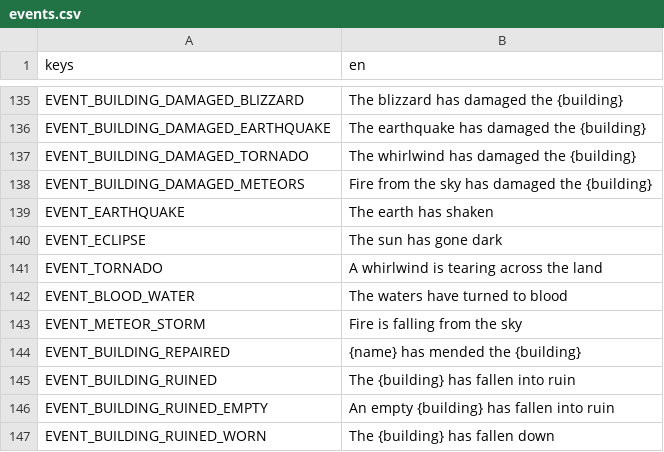
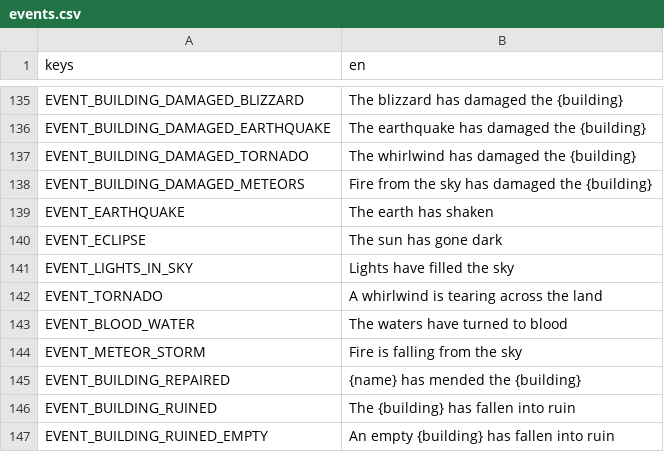
Before and after one commit to happihack/MyWorld, a CSV file: data/text/events.csv, drawn as a sheet; only a part is shown, gaps mark what is left out; the shorter side is filled out with more unchanged rows; the diff names each change by its address in the sheet, - before the commit and + after, or states it on an @@ line.

```diff
--- a/data/text/events.csv
+++ b/data/text/events.csv
+row 141: EVENT_LIGHTS_IN_SKY | Lights have filled the sky
```
Also changed, not shown: data/text/daylog.csv, data/text/history.csv, 33 other files.
